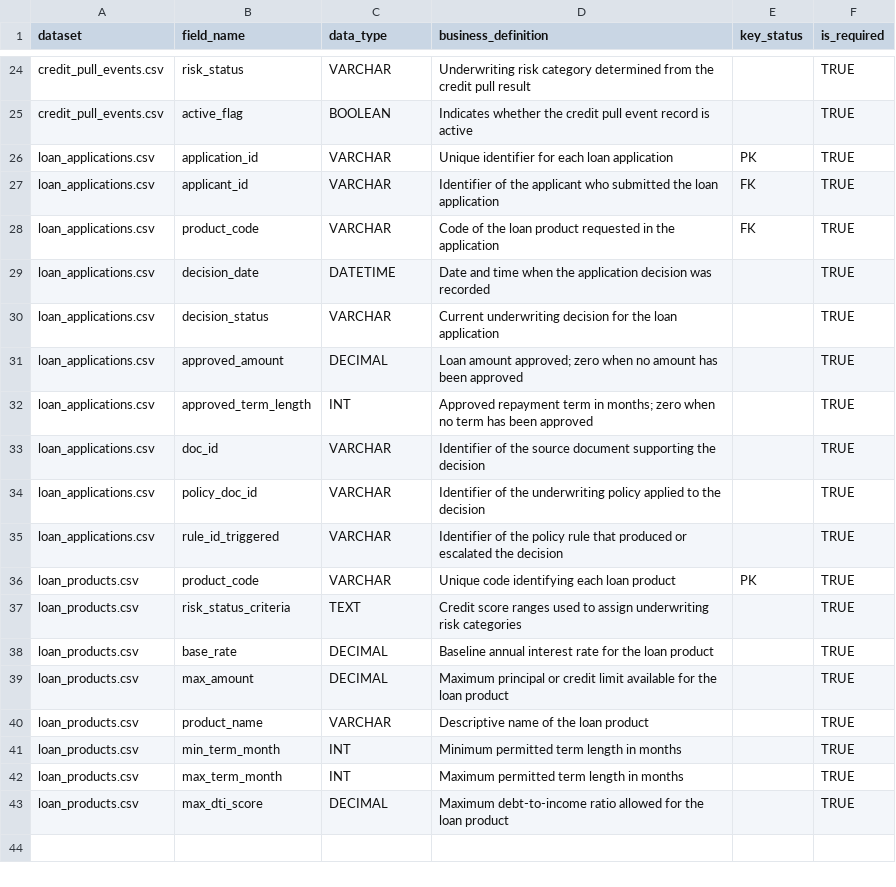
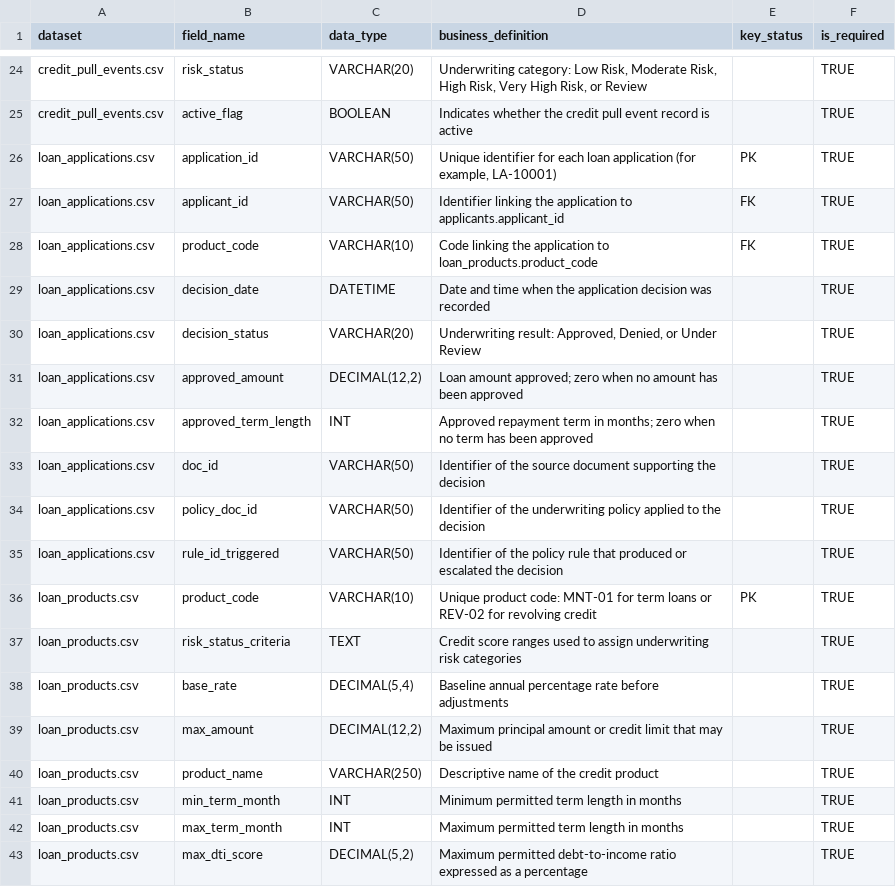
Before and after one commit to WenyaPerry/DSBA6171-Project, a CSV file: metadata/structured_data_dictionary.csv, drawn as a sheet; only a part is shown, gaps mark what is left out; the diff covers the shown part only; the diff names each change by its address in the sheet, - before the commit and + after, or states it on an @@ line.

Commit message:
Revise data types and definitions in structured data dictionary
Updated field definitions and data types for various datasets in the structured data dictionary, including applicant, credit pull event, loan application, and loan product information.

```diff
--- a/metadata/structured_data_dictionary.csv
+++ b/metadata/structured_data_dictionary.csv
-C24 (data_type): VARCHAR
+C24 (data_type): VARCHAR(20)
-D24 (business_definition): Underwriting risk category determined from the credit pull result
+D24 (business_definition): Underwriting category: Low Risk, Moderate Risk, High Risk, Very High Risk, or Review
-C26:C27 (data_type): VARCHAR
+C26:C27 (data_type): VARCHAR(50)
-D26 (business_definition): …loan application
+D26 (business_definition): …loan application (for example, LA-10001)
-D27 (business_definition): Identifier of the applicant who submitted the loan application
+D27 (business_definition): Identifier linking the application to applicants.applicant_id
-C28 (data_type): VARCHAR
+C28 (data_type): VARCHAR(10)
-D28 (business_definition): Code of the loan product requested in the application
+D28 (business_definition): Code linking the application to loan_products.product_code
-C30 (data_type): VARCHAR
+C30 (data_type): VARCHAR(20)
-D30 (business_definition): Current underwriting decision for the loan application
+D30 (business_definition): Underwriting result: Approved, Denied, or Under Review
-C31 (data_type): DECIMAL
+C31 (data_type): DECIMAL(12,2)
-C33:C35 (data_type): VARCHAR
+C33:C35 (data_type): VARCHAR(50)
-C36 (data_type): VARCHAR
+C36 (data_type): VARCHAR(10)
-D36 (business_definition): Unique code identifying each loan product
+D36 (business_definition): Unique product code: MNT-01 for term loans or REV-02 for revolving credit
-C38 (data_type): DECIMAL
+C38 (data_type): DECIMAL(5,4)
-D38 (business_definition): Baseline annual interest rate for the loan product
+D38 (business_definition): Baseline annual percentage rate before adjustments
-C39 (data_type): DECIMAL
+C39 (data_type): DECIMAL(12,2)
-D39 (business_definition): Maximum principal or credit limit available for the loan product
+D39 (business_definition): Maximum principal amount or credit limit that may be issued
-C40 (data_type): VARCHAR
+C40 (data_type): VARCHAR(250)
-D40 (business_definition): Descriptive name of the loan product
+D40 (business_definition): Descriptive name of the credit product
-C43 (data_type): DECIMAL
+C43 (data_type): DECIMAL(5,2)
-D43 (business_definition): Maximum debt-to-income ratio allowed for the loan product
+D43 (business_definition): Maximum permitted debt-to-income ratio expressed as a percentage
```
Also changed, not shown: 36 edited cells elsewhere in this file.
